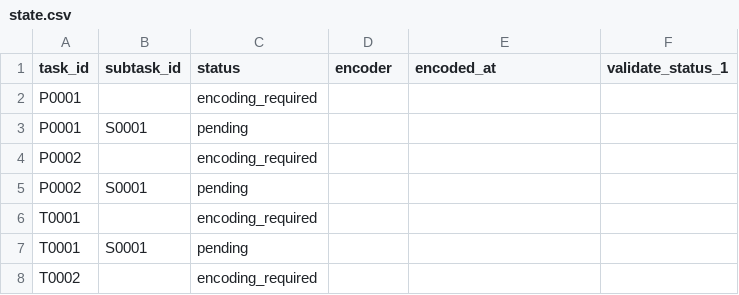
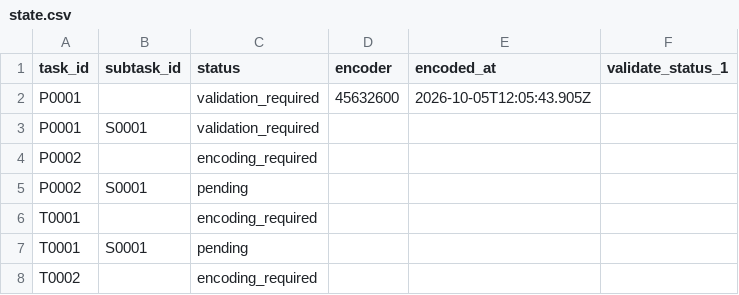
Before and after one commit to musicog/beethoven-woo68, a CSV file: tracking/state.csv, drawn as a sheet; only a part is shown.

```diff
--- a/tracking/state.csv
+++ b/tracking/state.csv
@@ -1,4 +1,4 @@
 task_id,subtask_id,status,encoder,encoded_at,validate_status_1
-P0001,,encoding_required,,,
-P0001,S0001,pending,,,
+P0001,,validation_required,45632600,2026-10-05T12:05:43.905Z,
+P0001,S0001,validation_required,,,
 P0002,,encoding_required,,,
```
Also changed, not shown: 5 other files.
